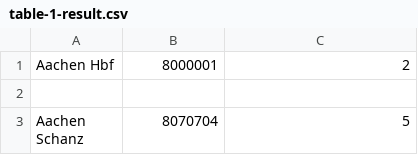
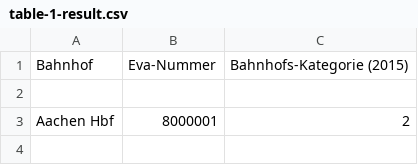
Before and after one commit to Jinglebear/db-ripper, a CSV file: misc/table-1-result.csv, drawn as a sheet; only a part is shown; the shorter side is filled out with more unchanged rows; the diff names each change by its address in the sheet, - before the commit and + after, or states it on an @@ line.

Commit message:
Update table-1-result.csv

```diff
--- a/misc/table-1-result.csv
+++ b/misc/table-1-result.csv
+row 1: Bahnhof | Eva-Nummer | Bahnhofs-Kategorie (2015)
+row 2: (empty)
```
